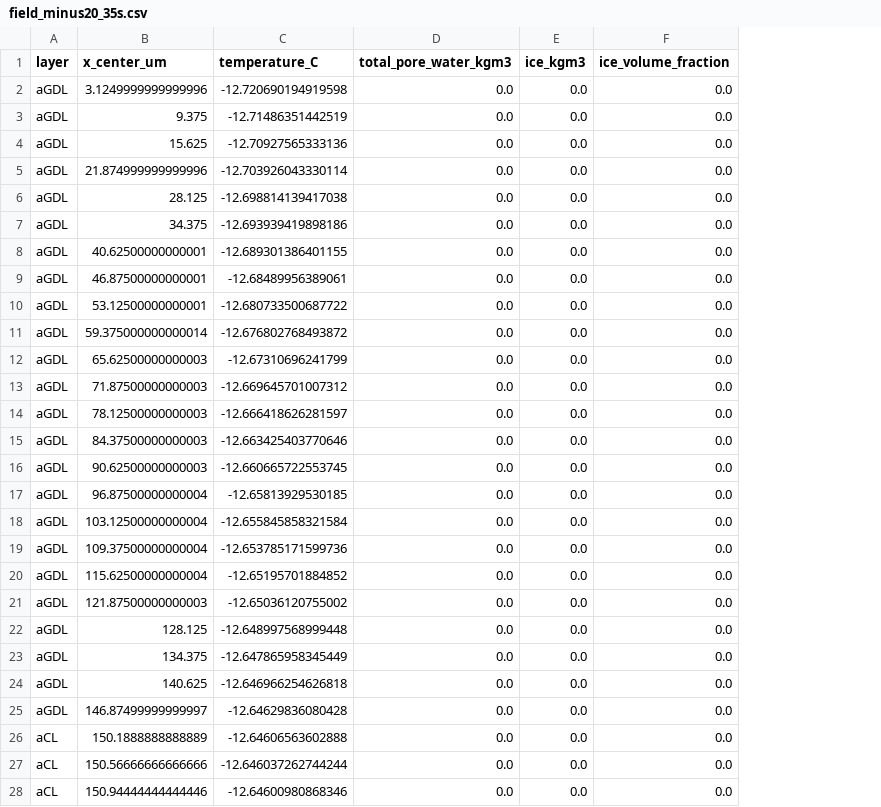
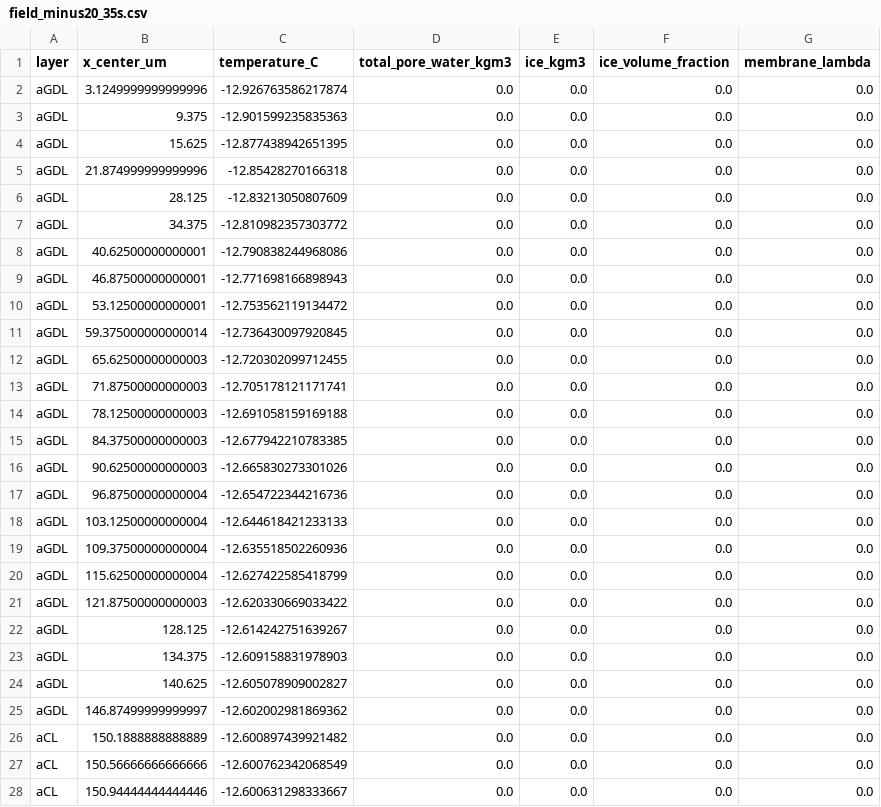
Before and after one commit to haiyang-shi/HUAWEI_Math, a CSV file: 问题1/results/field_minus20_35s.csv, drawn as a sheet; only a part is shown; the diff covers the shown part only; the diff names each change by its address in the sheet, - before the commit and + after, or states it on an @@ line.

```diff
--- a/问题1/results/field_minus20_35s.csv
+++ b/问题1/results/field_minus20_35s.csv
+column G (membrane_lambda), rows 2-28: all 0.0
-C2 (temperature_C): -12.720690194919598
+C2 (temperature_C): -12.926763586217874
-C3 (temperature_C): -12.71486351442519
+C3 (temperature_C): -12.901599235835363
-C4 (temperature_C): -12.70927565333136
+C4 (temperature_C): -12.877438942651395
-C5 (temperature_C): -12.703926043330114
+C5 (temperature_C): -12.85428270166318
-C6 (temperature_C): -12.698814139417038
+C6 (temperature_C): -12.83213050807609
-C7 (temperature_C): -12.693939419898186
+C7 (temperature_C): -12.810982357303772
-C8 (temperature_C): -12.689301386401155
+C8 (temperature_C): -12.790838244968086
-C9 (temperature_C): -12.68489956389061
+C9 (temperature_C): -12.771698166898943
-C10 (temperature_C): -12.680733500687722
+C10 (temperature_C): -12.753562119134472
-C11 (temperature_C): -12.676802768493872
+C11 (temperature_C): -12.736430097920845
-C12 (temperature_C): -12.67310696241799
+C12 (temperature_C): -12.720302099712455
-C13 (temperature_C): -12.669645701007312
+C13 (temperature_C): -12.705178121171741
-C14 (temperature_C): -12.666418626281597
+C14 (temperature_C): -12.691058159169188
-C15 (temperature_C): -12.663425403770646
+C15 (temperature_C): -12.677942210783385
-C16 (temperature_C): -12.660665722553745
+C16 (temperature_C): -12.665830273301026
-C17 (temperature_C): -12.65813929530185
+C17 (temperature_C): -12.654722344216736
-C18 (temperature_C): -12.655845858321584
+C18 (temperature_C): -12.644618421233133
-C19 (temperature_C): -12.653785171599736
+C19 (temperature_C): -12.635518502260936
-C20 (temperature_C): -12.65195701884852
+C20 (temperature_C): -12.627422585418799
-C21 (temperature_C): -12.65036120755002
+C21 (temperature_C): -12.620330669033422
-C22 (temperature_C): -12.648997568999448
+C22 (temperature_C): -12.614242751639267
-C23 (temperature_C): -12.647865958345449
+C23 (temperature_C): -12.609158831978903
-C24 (temperature_C): -12.646966254626818
+C24 (temperature_C): -12.605078909002827
-C25 (temperature_C): -12.64629836080428
+C25 (temperature_C): -12.602002981869362
-C26 (temperature_C): -12.64606563602888
+C26 (temperature_C): -12.600897439921482
-C27 (temperature_C): -12.646037262744244
+C27 (temperature_C): -12.600762342068549
-C28 (temperature_C): -12.64600980868346
+C28 (temperature_C): -12.600631298333667
```
Also changed, not shown: 130 edited cells elsewhere in this file, 问题1/results/field_minus25_35s.csv, 问题1/results/table_minus20.csv, 25 other files.
